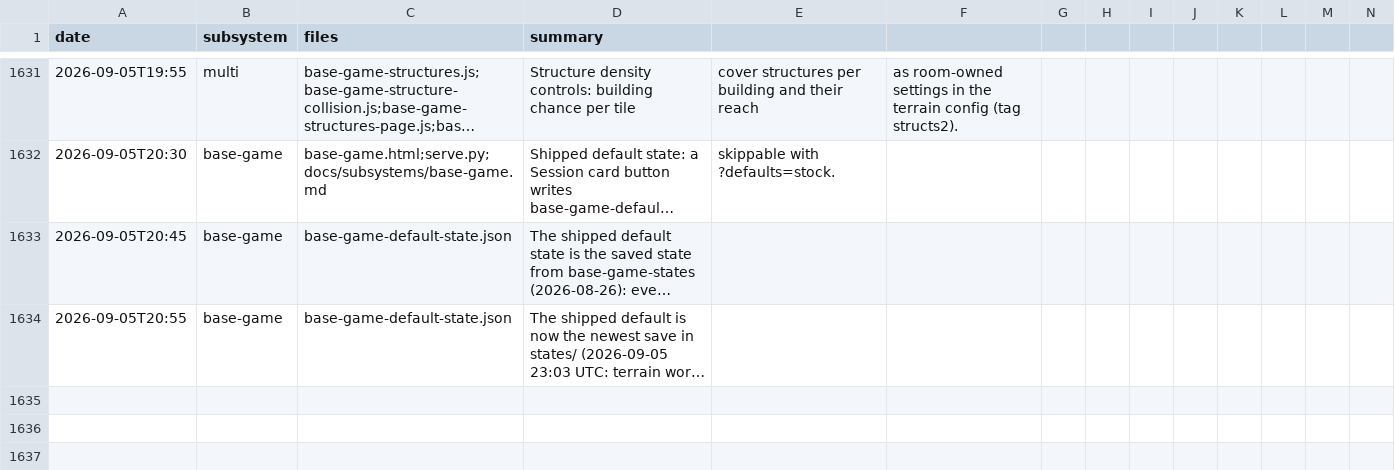
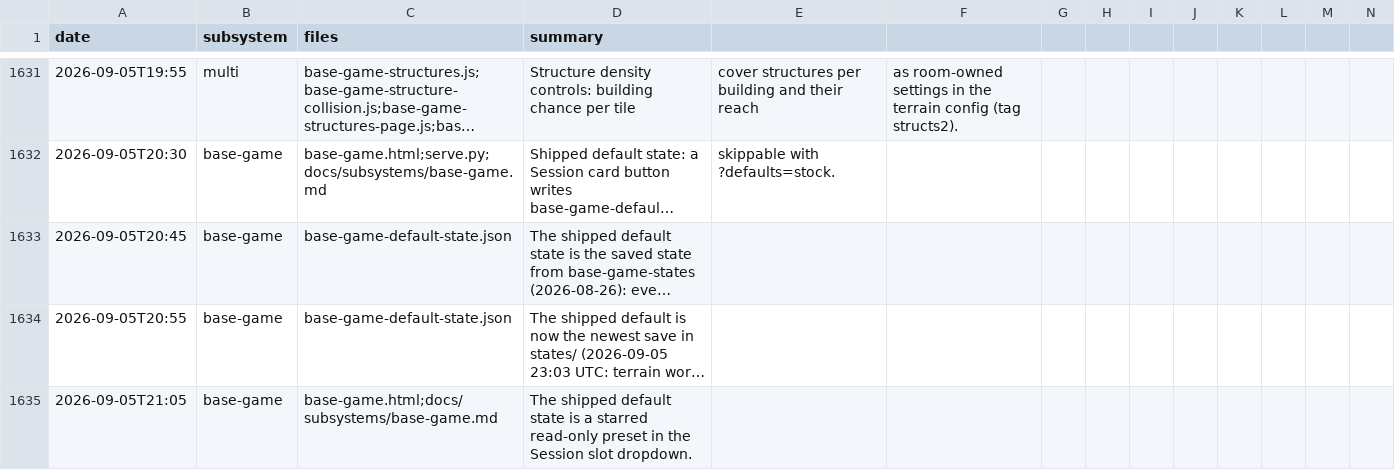
Before and after one commit to msankofa/workshop-webgpu, a CSV file: agent_log.csv, drawn as a sheet; only a part is shown, gaps mark what is left out; long unchanged cells end in …; rows hold the shown columns only; the diff names each change by its address in the sheet, - before the commit and + after, or states it on an @@ line.

```diff
--- a/agent_log.csv
+++ b/agent_log.csv
+row 1635: 2026-09-05T21:05 | base-game | base-game.html;docs/subsystems/base-game.md | The shipped default state is a starred read-only preset in the Session slot dropdown.
```
Also changed, not shown: 2 other files.
